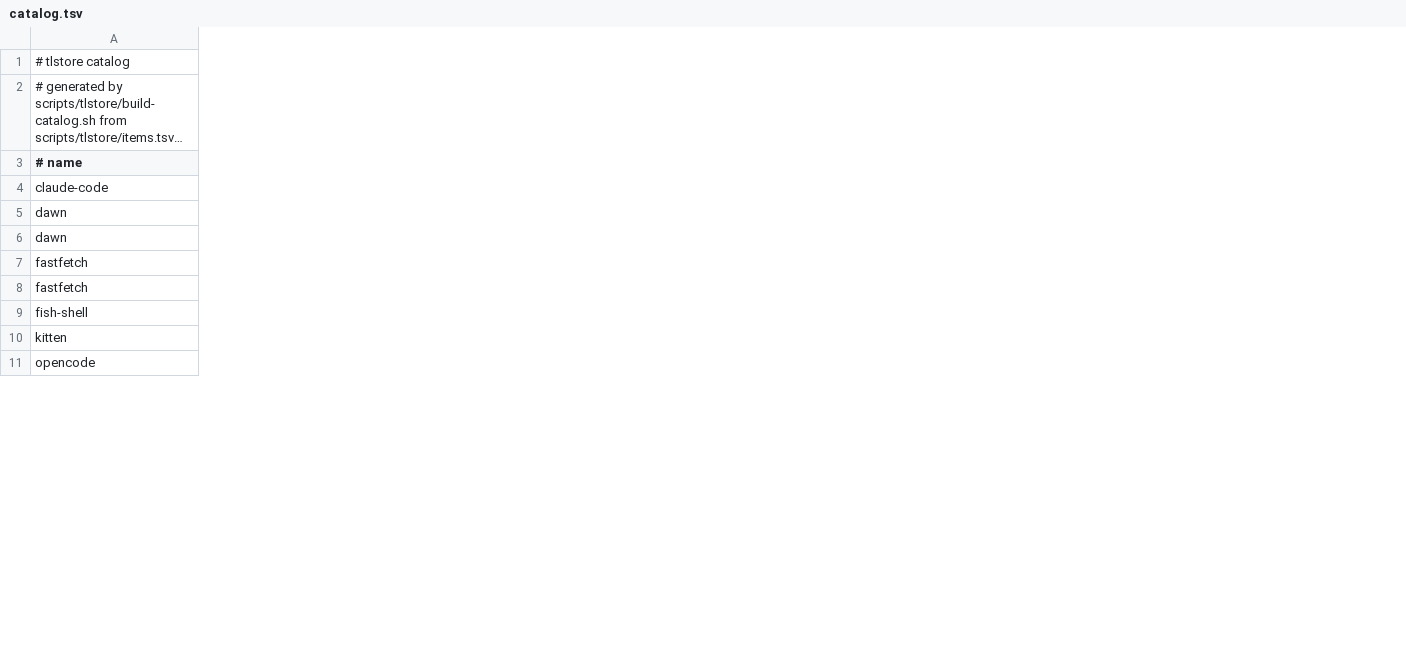
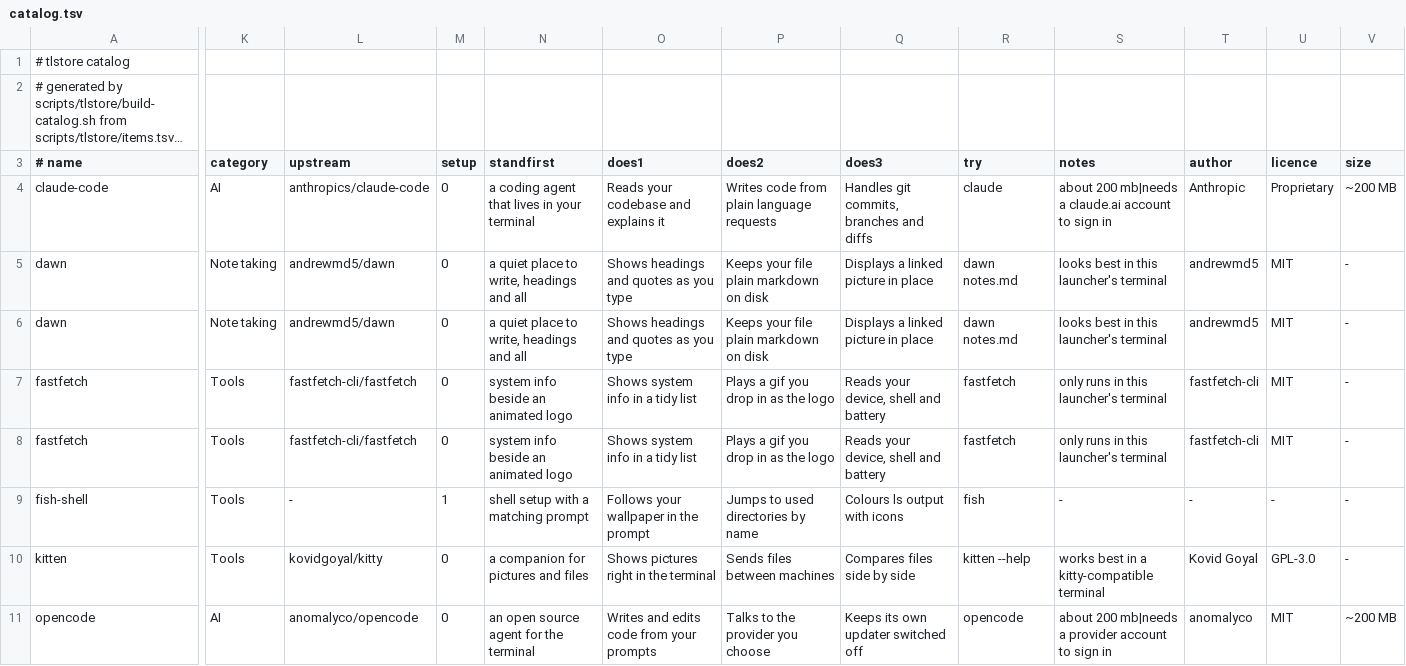
Before and after one commit to PickleHik3/termux-launcher, a TSV file: app/src/main/assets/tlstore/catalog.tsv, drawn as a sheet; only a part is shown, gaps mark what is left out; long unchanged cells end in …; the diff covers the shown part only; the diff names each change by its address in the sheet, - before the commit and + after, or states it on an @@ line.

```diff
--- a/app/src/main/assets/tlstore/catalog.tsv
+++ b/app/src/main/assets/tlstore/catalog.tsv
+column K (category), rows 4-11: AI | Note taking | Note taking | Tools | Tools | Tools | Tools | AI
+column L (upstream), rows 4-11: anthropics/claude-code | andrewmd5/dawn | andrewmd5/dawn | fastfetch-cli/fastfetch | fastfetch-cli/fastfetch | - | kovidgoyal/kitty | anomalyco/opencode
+column M (setup), rows 4-11: 0 | 0 | 0 | 0 | 0 | 1 | 0 | 0
+column N (standfirst), rows 4-11: a coding agent that lives in your terminal | a quiet place to write, headings and all | a quiet place to write, headings and all | system info beside an animated logo | system info beside an animated logo | shell setup with a matching prompt | a companion for pictures and files | an open source agent for the terminal
+column O (does1), rows 4-11: Reads your codebase and explains it | Shows headings and quotes as you type | Shows headings and quotes as you type | Shows system info in a tidy list | Shows system info in a tidy list | Follows your wallpaper in the prompt | Shows pictures right in the terminal | Writes and edits code from your prompts
+column P (does2), rows 4-11: Writes code from plain language requests | Keeps your file plain markdown on disk | Keeps your file plain markdown on disk | Plays a gif you drop in as the logo | Plays a gif you drop in as the logo | Jumps to used directories by name | Sends files between machines | Talks to the provider you choose
+column Q (does3), rows 4-11: Handles git commits, branches and diffs | Displays a linked picture in place | Displays a linked picture in place | Reads your device, shell and battery | Reads your device, shell and battery | Colours ls output with icons | Compares files side by side | Keeps its own updater switched off
+column R (try), rows 4-11: claude | dawn notes.md | dawn notes.md | fastfetch | fastfetch | fish | kitten --help | opencode
+column S (notes), rows 4-11: about 200 mb|needs a claude.ai account to sign in | looks best in this launcher's terminal | looks best in this launcher's terminal | only runs in this launcher's terminal | only runs in this launcher's terminal | - | works best in a kitty-compatible terminal | about 200 mb|needs a provider account to sign in
+column T (author), rows 4-11: Anthropic | andrewmd5 | andrewmd5 | fastfetch-cli | fastfetch-cli | - | Kovid Goyal | anomalyco
+column U (licence), rows 4-11: Proprietary | MIT | MIT | MIT | MIT | - | GPL-3.0 | MIT
+column V (size), rows 4-11: ~200 MB | - | - | - | - | - | - | ~200 MB
```
Also changed, not shown: 4 added columns and 1 edited cell elsewhere in this file, scripts/tlstore/items.tsv, 7 other files.
